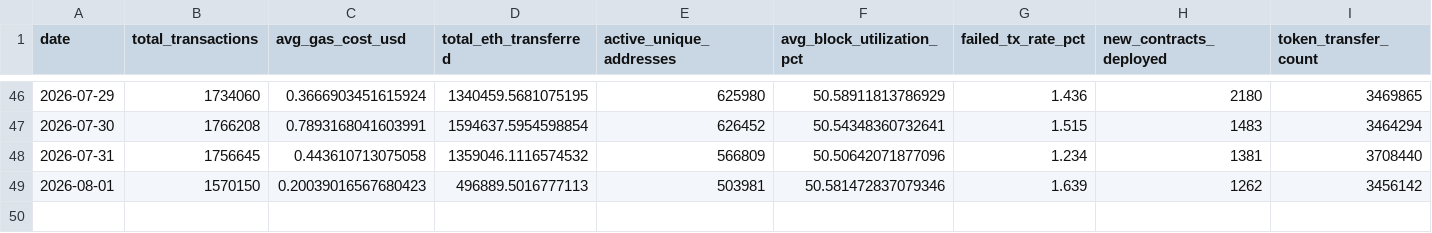
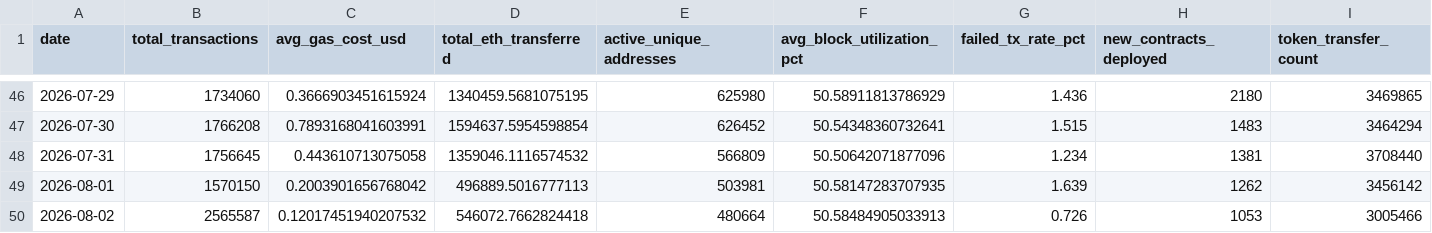
Before and after one commit to prakharsinghbachgoti/ethereumblockchainproject, a CSV file: data/eth_daily_metrics.csv, drawn as a sheet; only a part is shown, gaps mark what is left out.

```diff
--- a/data/eth_daily_metrics.csv
+++ b/data/eth_daily_metrics.csv
@@ -48,2 +48,3 @@ date,total_transactions,avg_gas_cost_usd,total_eth_transferred,active_unique_add
 2026-07-31,1756645,0.443610713075058,1359046.1116574532,566809,50.50642071877096,1.234,1381,3708440
-2026-08-01,1570150,0.20039016567680423,496889.5016777113,503981,50.581472837079346,1.639,1262,3456142
+2026-08-01,1570150,0.2003901656768042,496889.5016777113,503981,50.58147283707935,1.639,1262,3456142
+2026-08-02,2565587,0.12017451940207532,546072.7662824418,480664,50.58484905033913,0.726,1053,3005466
```
